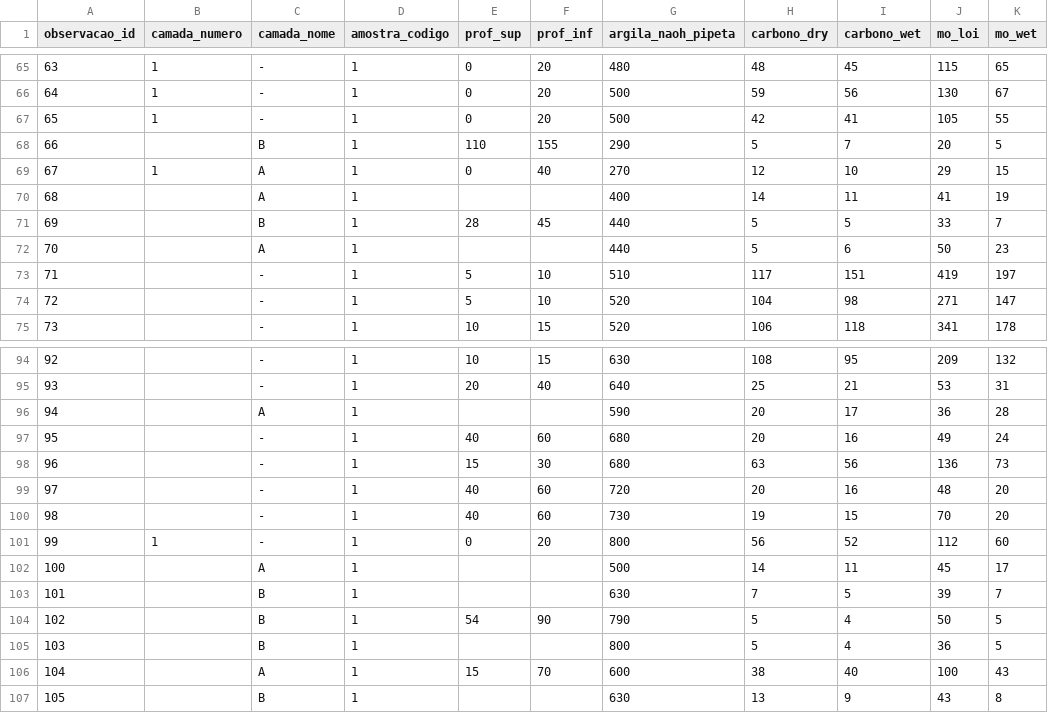
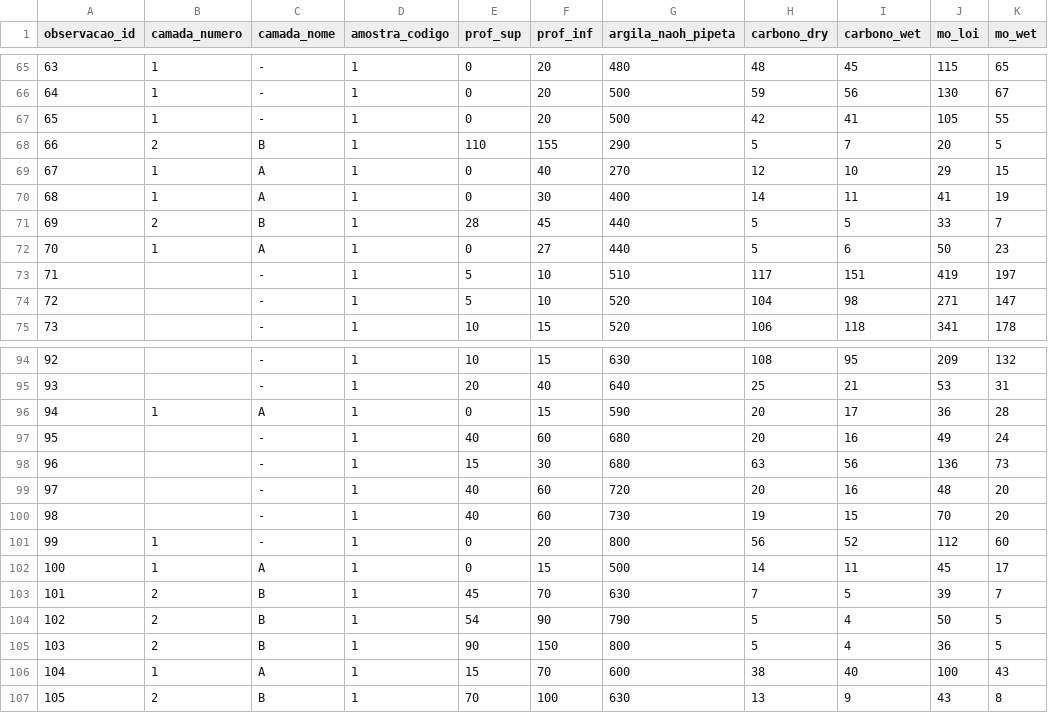
Before and after one commit to samuel-rosa/soc-methods, a CSV file: data/camada.csv, drawn as a sheet; only a part is shown, gaps mark what is left out; the diff names each change by its address in the sheet, - before the commit and + after, or states it on an @@ line.

```diff
--- a/data/camada.csv
+++ b/data/camada.csv
-B68 (camada_numero): (empty)
+B68 (camada_numero): 2
-B70 (camada_numero): (empty)
+B70 (camada_numero): 1
-E70 (prof_sup): (empty)
+E70 (prof_sup): 0
-F70 (prof_inf): (empty)
+F70 (prof_inf): 30
-B71 (camada_numero): (empty)
+B71 (camada_numero): 2
-B72 (camada_numero): (empty)
+B72 (camada_numero): 1
-E72 (prof_sup): (empty)
+E72 (prof_sup): 0
-F72 (prof_inf): (empty)
+F72 (prof_inf): 27
-B96 (camada_numero): (empty)
+B96 (camada_numero): 1
-E96 (prof_sup): (empty)
+E96 (prof_sup): 0
-F96 (prof_inf): (empty)
+F96 (prof_inf): 15
-B102 (camada_numero): (empty)
+B102 (camada_numero): 1
-E102 (prof_sup): (empty)
+E102 (prof_sup): 0
-F102 (prof_inf): (empty)
+F102 (prof_inf): 15
-B103:B105 (camada_numero): (empty)
+B103:B105 (camada_numero): 2
-E103 (prof_sup): (empty)
+E103 (prof_sup): 45
-F103 (prof_inf): (empty)
+F103 (prof_inf): 70
-E105 (prof_sup): (empty)
+E105 (prof_sup): 90
-F105 (prof_inf): (empty)
+F105 (prof_inf): 150
-B106 (camada_numero): (empty)
+B106 (camada_numero): 1
-B107 (camada_numero): (empty)
+B107 (camada_numero): 2
-E107 (prof_sup): (empty)
+E107 (prof_sup): 70
-F107 (prof_inf): (empty)
+F107 (prof_inf): 100
```
Also changed, not shown: data/observacao.csv.
